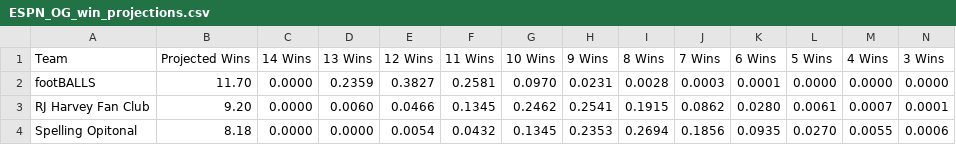
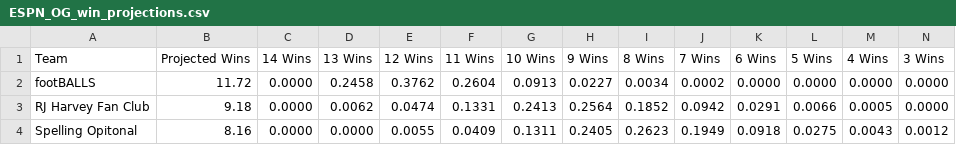
Before and after one commit to rjohn567/Fantasy-Sim, a CSV file: ESPN_OG_win_projections.csv, drawn as a sheet; only a part is shown; the diff covers the shown part only; the diff names each change by its address in the sheet, - before the commit and + after, or states it on an @@ line.

```diff
--- a/ESPN_OG_win_projections.csv
+++ b/ESPN_OG_win_projections.csv
-B2 (Projected Wins): 11.70
+B2 (Projected Wins): 11.72
-D2 (13 Wins): 0.2359
+D2 (13 Wins): 0.2458
-E2 (12 Wins): 0.3827
+E2 (12 Wins): 0.3762
-F2 (11 Wins): 0.2581
+F2 (11 Wins): 0.2604
-G2 (10 Wins): 0.0970
+G2 (10 Wins): 0.0913
-H2 (9 Wins): 0.0231
+H2 (9 Wins): 0.0227
-I2 (8 Wins): 0.0028
+I2 (8 Wins): 0.0034
-J2 (7 Wins): 0.0003
+J2 (7 Wins): 0.0002
-K2 (6 Wins): 0.0001
+K2 (6 Wins): 0.0000
-B3 (Projected Wins): 9.20
+B3 (Projected Wins): 9.18
-D3 (13 Wins): 0.0060
+D3 (13 Wins): 0.0062
-E3 (12 Wins): 0.0466
+E3 (12 Wins): 0.0474
-F3 (11 Wins): 0.1345
+F3 (11 Wins): 0.1331
-G3 (10 Wins): 0.2462
+G3 (10 Wins): 0.2413
-H3 (9 Wins): 0.2541
+H3 (9 Wins): 0.2564
-I3 (8 Wins): 0.1915
+I3 (8 Wins): 0.1852
-J3 (7 Wins): 0.0862
+J3 (7 Wins): 0.0942
-K3 (6 Wins): 0.0280
+K3 (6 Wins): 0.0291
-L3 (5 Wins): 0.0061
+L3 (5 Wins): 0.0066
-M3 (4 Wins): 0.0007
+M3 (4 Wins): 0.0005
-N3 (3 Wins): 0.0001
+N3 (3 Wins): 0.0000
-B4 (Projected Wins): 8.18
+B4 (Projected Wins): 8.16
-E4 (12 Wins): 0.0054
+E4 (12 Wins): 0.0055
-F4 (11 Wins): 0.0432
+F4 (11 Wins): 0.0409
-G4 (10 Wins): 0.1345
+G4 (10 Wins): 0.1311
-H4 (9 Wins): 0.2353
+H4 (9 Wins): 0.2405
-I4 (8 Wins): 0.2694
+I4 (8 Wins): 0.2623
-J4 (7 Wins): 0.1856
+J4 (7 Wins): 0.1949
-K4 (6 Wins): 0.0935
+K4 (6 Wins): 0.0918
-L4 (5 Wins): 0.0270
+L4 (5 Wins): 0.0275
-M4 (4 Wins): 0.0055
+M4 (4 Wins): 0.0043
-N4 (3 Wins): 0.0006
+N4 (3 Wins): 0.0012
```
Also changed, not shown: 95 edited cells elsewhere in this file, ESPN_OG_power_rankings.csv, Sleeper_Dynasty_power_rankings.csv, 2 other files.
